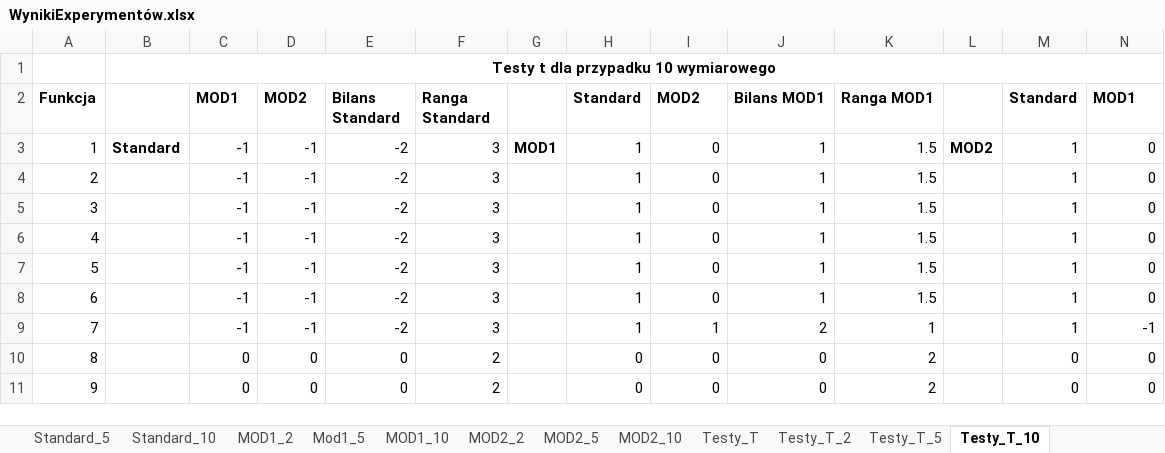
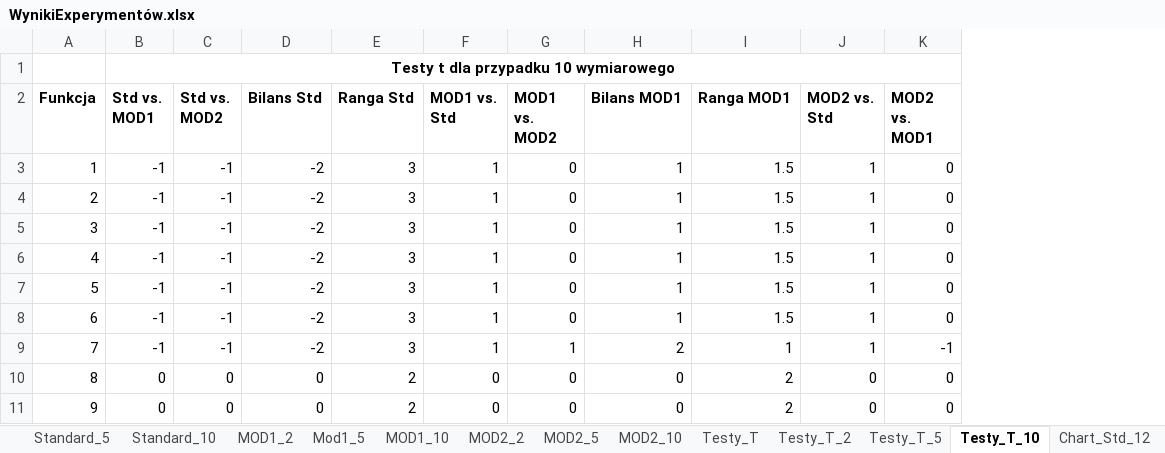
Before and after one commit to padzikm/WAE, an Excel workbook: Doc/WynikiExperymentów.xlsx, sheet Testy_T_10, drawn as a sheet; only a part is shown; values as stored, in another font and other column widths than the file's, no borders; removed rows and columns are numbered as before the commit, all else as after; the diff names each change by its address in the sheet, - before the commit and + after, or states it on an @@ line.

```diff
--- a/Doc/WynikiExperymentów.xlsx (sheet Testy_T_10)
+++ b/Doc/WynikiExperymentów.xlsx (sheet Testy_T_10)
+sheet tab: Chart_Std_12
-column B, rows 1-3: Testy t dla przypadku 10 wymiarowego |  | Standard
-column G, row 3: MOD1
-column L, row 3: MOD2
-B1 (Std vs. MOD1): (empty)
+B1 (Std vs. MOD1): Testy t dla przypadku 10 wymiarowego
+B1:M1 merged
-B2: MOD1
+B2: Std vs. MOD1
-C2: MOD2
+C2: Std vs. MOD2
-D2: Bilans Standard
+D2: Bilans Std
-E2: Ranga Standard
+E2: Ranga Std
-F2: Standard
+F2: MOD1 vs. Std
-G2: MOD2
+G2: MOD1 vs. MOD2
-J2: Standard
+J2: MOD2 vs. Std
-K2: MOD1
+K2: MOD2 vs. MOD1
```
Also changed, not shown: sheet Testy_T_5, sheet Testy_T_2, sheet Standard_10, sheet Standard_5, sheet MOD2_10, sheet Mod1_5, 5 more sheets, other sheet tabs, formulas that keep their value, 15 other files.
